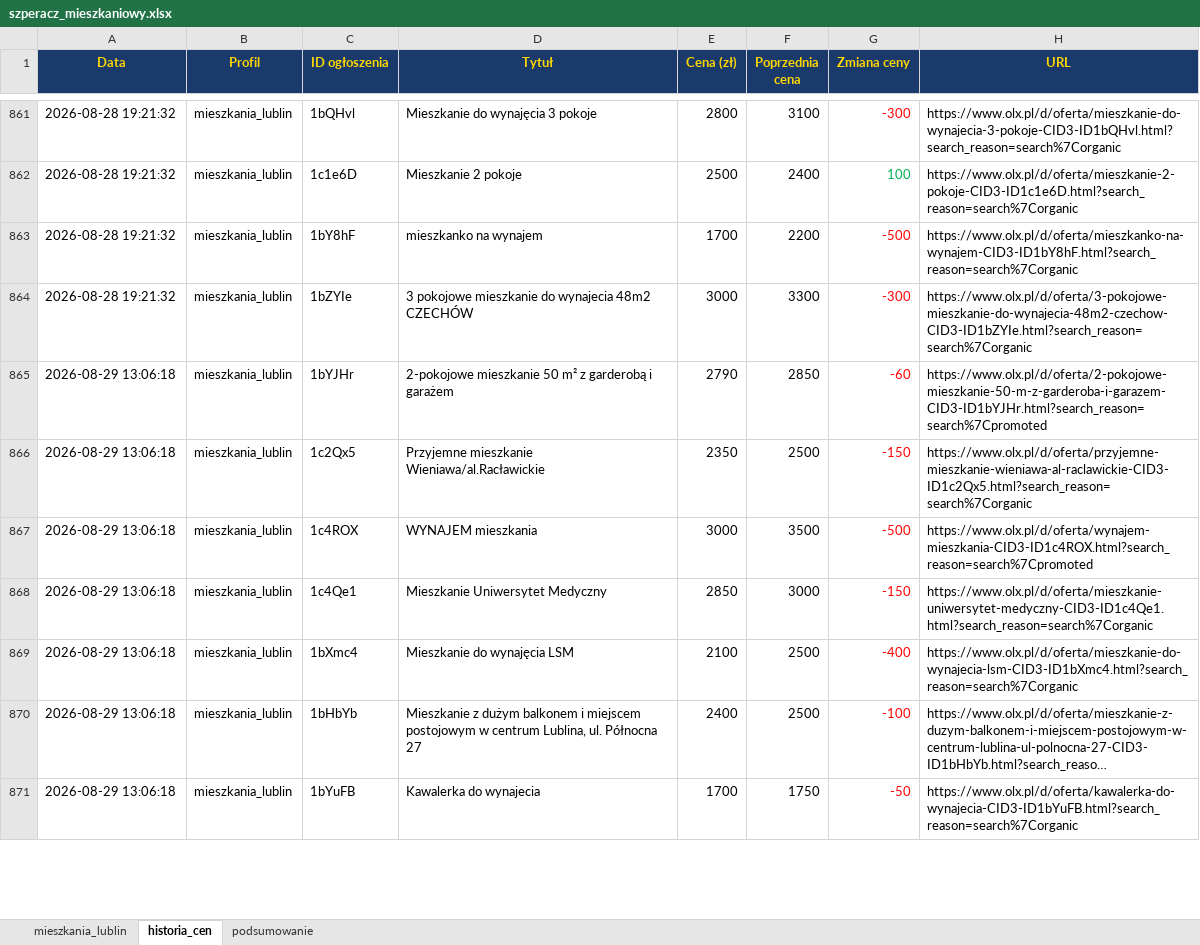
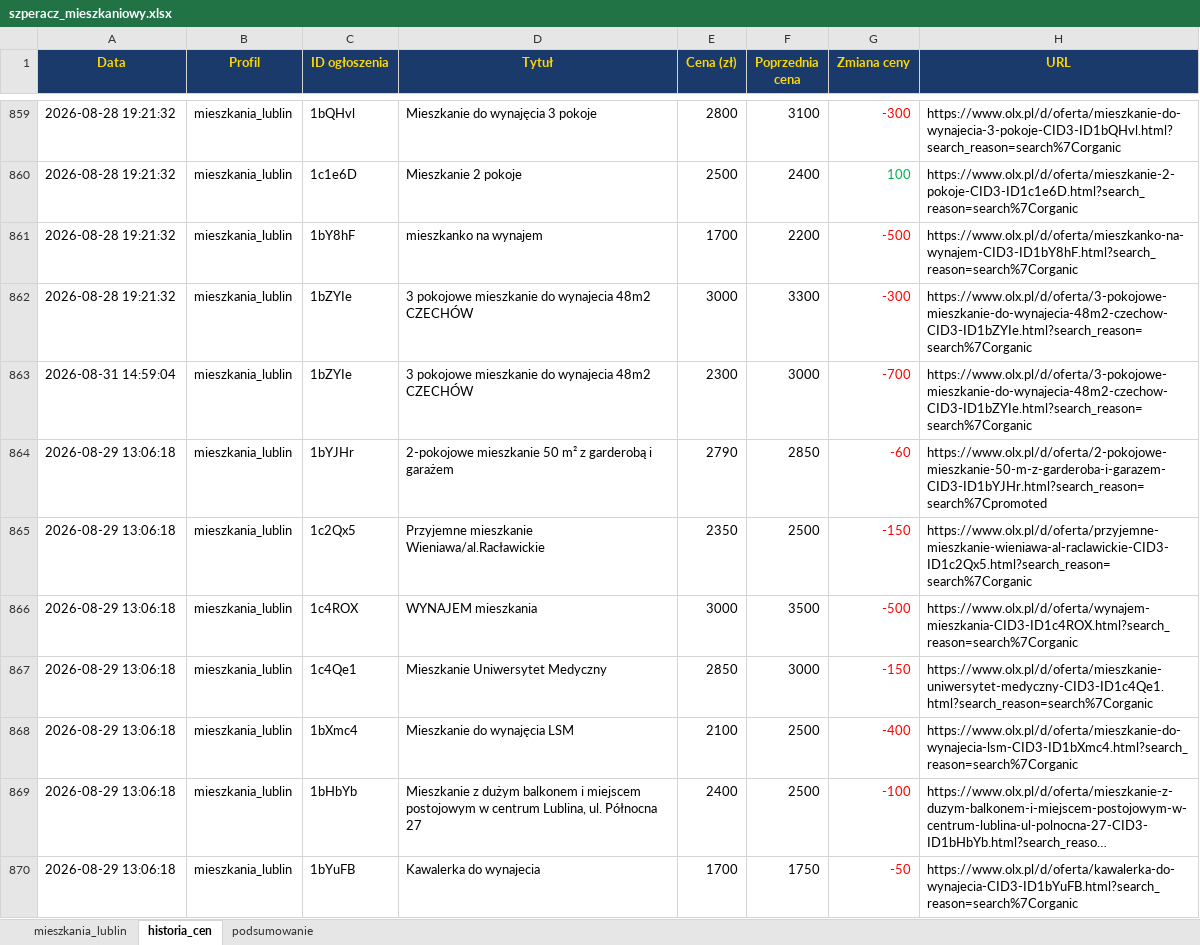
Before and after one commit to Bonaventura-EW/SZPERACZ-MIESZKANIOWY, an Excel workbook: data/szperacz_mieszkaniowy.xlsx, sheet historia_cen, drawn as a sheet; only a part is shown, gaps mark what is left out; long unchanged cells end in …; values as stored, in another font and other column widths than the file's, no borders; addresses are those after the commit; the diff covers the shown part only; the diff names each change by its address in the sheet, - before the commit and + after, or states it on an @@ line.

```diff
--- a/data/szperacz_mieszkaniowy.xlsx (sheet historia_cen)
+++ b/data/szperacz_mieszkaniowy.xlsx (sheet historia_cen)
+row 863: 2026-08-31 14:59:04 | mieszkania_lublin | 1bZYIe | 3 pokojowe mieszkanie do wynajecia 48m2 CZECHÓW | 2300 | 3000 | -700 | https://www.olx.pl/d/oferta/3-pokojowe-mieszkanie-do-wynajecia-48m2-czechow-CID3-ID1bZYIe.html?search_reason=search%7Corganic
-H866 (URL): https://www.olx.pl/d/oferta/wynajem-mieszkania-CID3-ID1c4ROX.html?search_reason=search%7Cpromoted
+H866 (URL): https://www.olx.pl/d/oferta/wynajem-mieszkania-CID3-ID1c4ROX.html?search_reason=search%7Corganic
```
Also changed, not shown: 16 added rows, 9 removed rows and 38 edited cells elsewhere in this sheet, sheet mieszkania_lublin, sheet podsumowanie, 4 other files.
